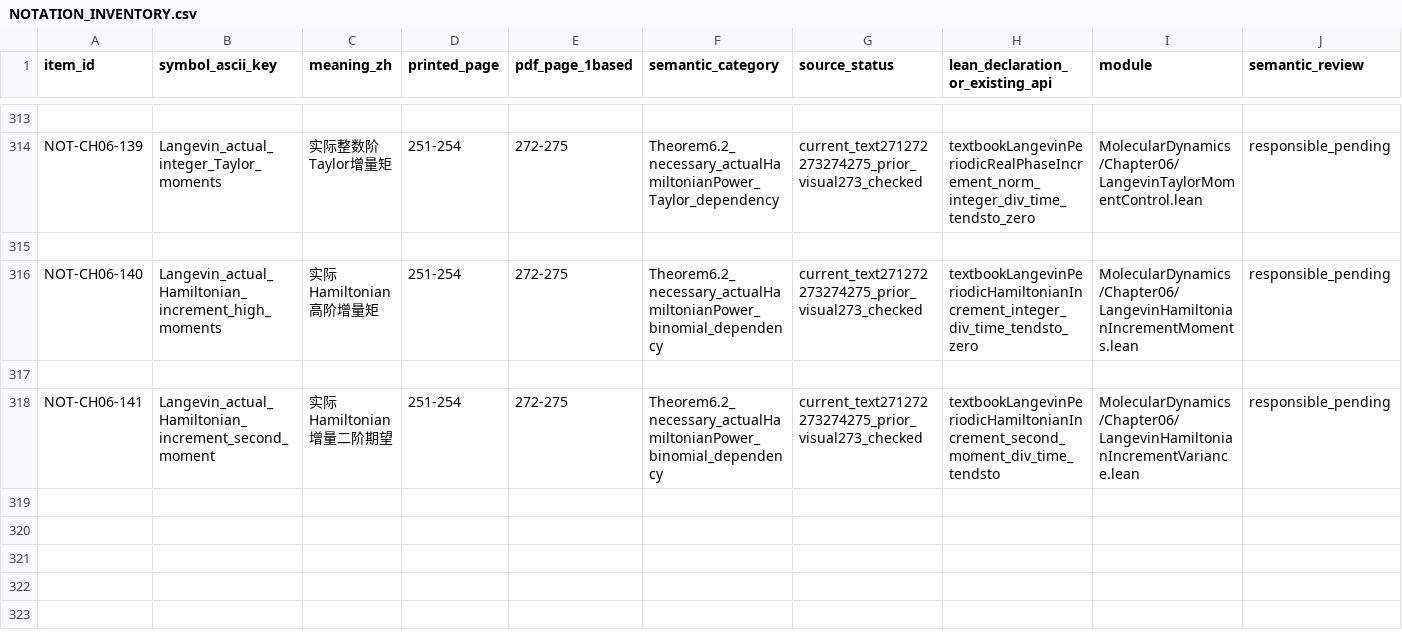
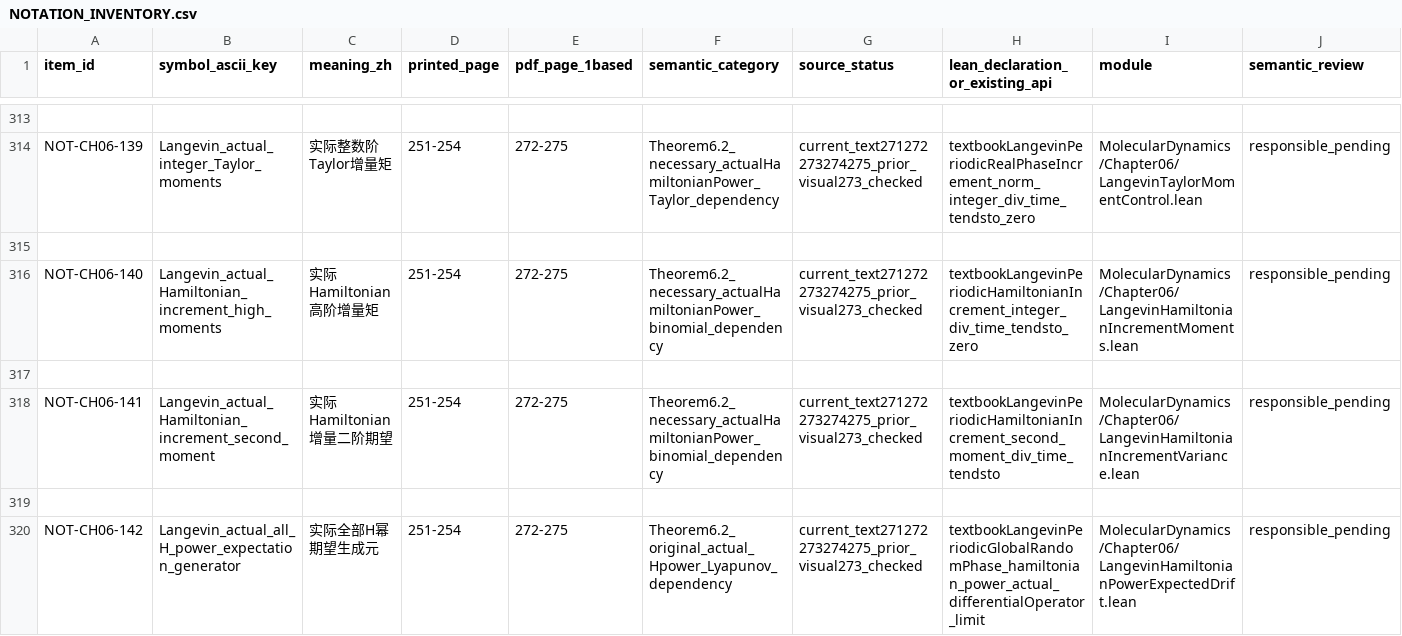
Before and after one commit to zhuanxv-G/MolecularDynamicsFormalization, a CSV file: docs/NOTATION_INVENTORY.csv, drawn as a sheet; only a part is shown, gaps mark what is left out; rows hold the shown columns only; the diff names each change by its address in the sheet, - before the commit and + after, or states it on an @@ line.

```diff
--- a/docs/NOTATION_INVENTORY.csv
+++ b/docs/NOTATION_INVENTORY.csv
+row 319: (empty)
+row 320: NOT-CH06-142 | Langevin_actual_all_H_power_expectation_generator | 实际全部H幂期望生成元 | 251-254 | 272-275 | Theorem6.2_original_actual_Hpower_Lyapunov_dependency | current_text271272273274275_prior_visual273_checked | textbookLangevinPeriodicGlobalRandomPhase_hamiltonian_power_actual_differentialOperator_limit | MolecularDynamics/Chapter06/LangevinHamiltonianPowerExpectedDrift.lean | responsible_pending
```
Also changed, not shown: docs/audits/2026-10-01-initial/CLAIM_LEDGER.csv, 28 other files.
